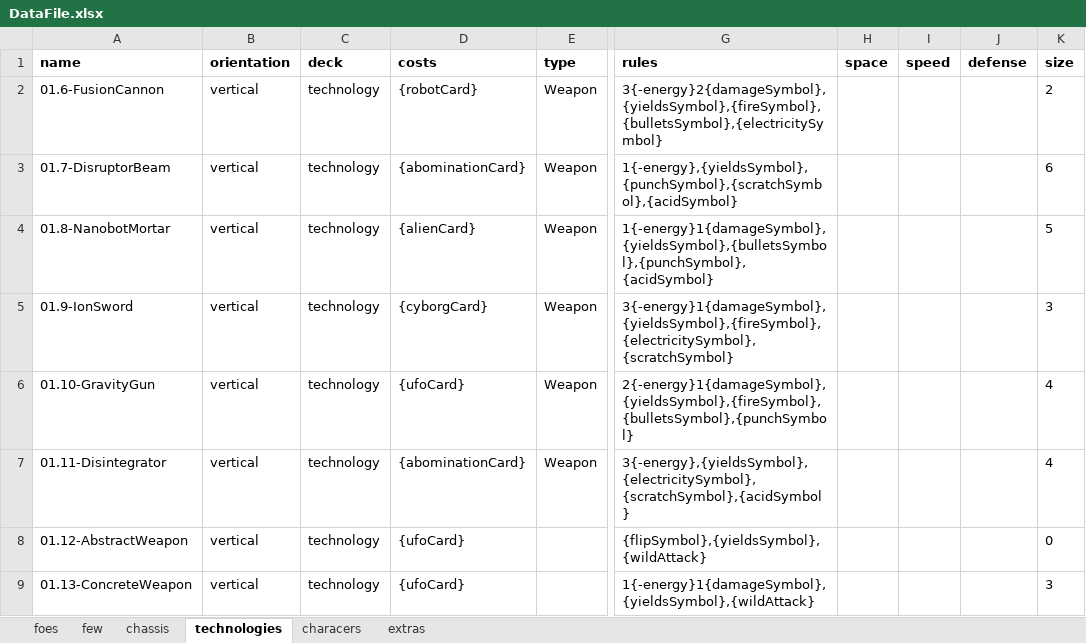
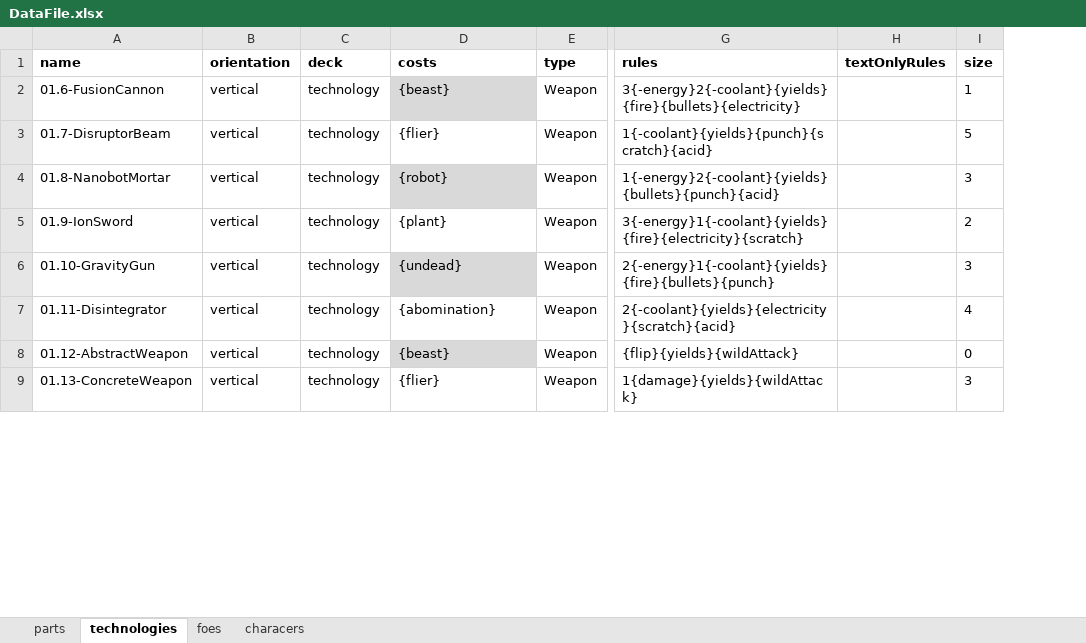
Before and after one commit to PretentiousGames/CardGenerator, an Excel workbook: CardFormatter/Data/DefendTheUniversity/DataFile.xlsx, sheet technologies, drawn as a sheet; only a part is shown, gaps mark what is left out; values as stored, in another font and other column widths than the file's, no borders; table styles not drawn; removed rows and columns are numbered as before the commit, all else as after; the diff covers the shown part only; the diff names each change by its address in the sheet, - before the commit and + after, or states it on an @@ line.

```diff
--- a/CardFormatter/Data/DefendTheUniversity/DataFile.xlsx (sheet technologies)
+++ b/CardFormatter/Data/DefendTheUniversity/DataFile.xlsx (sheet technologies)
-sheet tab: few
+sheet tab: parts
-sheet tab: chassis
-sheet tab: extras
@@ sheet tab order changed: parts | technologies | foes | characers @@
-column H (space), empty
-column I (speed), empty
-column J (defense), empty
+column H (textOnlyRules), empty
-D2 (costs): {robotCard}
+D2 (costs): {beast}
-D2 fill: none
+D2 fill: #D9D9D9
-G2 (rules): 3{-energy}2{damageSymbol},{yieldsSymbol},{fireSymbol},{bulletsSymbol},{electricitySymbol}
+G2 (rules): 3{-energy}2{-coolant}{yields}{fire}{bullets}{electricity}
-I2 (size): 2
+I2 (size): 1
-D3 (costs): {abominationCard}
+D3 (costs): {flier}
-G3 (rules): 1{-energy},{yieldsSymbol},{punchSymbol},{scratchSymbol},{acidSymbol}
+G3 (rules): 1{-coolant}{yields}{punch}{scratch}{acid}
-I3 (size): 6
+I3 (size): 5
-D4 (costs): {alienCard}
+D4 (costs): {robot}
-D4 fill: none
+D4 fill: #D9D9D9
-G4 (rules): 1{-energy}1{damageSymbol},{yieldsSymbol},{bulletsSymbol},{punchSymbol},{acidSymbol}
+G4 (rules): 1{-energy}2{-coolant}{yields}{bullets}{punch}{acid}
-I4 (size): 5
+I4 (size): 3
-D5 (costs): {cyborgCard}
+D5 (costs): {plant}
-G5 (rules): 3{-energy}1{damageSymbol},{yieldsSymbol},{fireSymbol},{electricitySymbol},{scratchSymbol}
+G5 (rules): 3{-energy}1{-coolant}{yields}{fire}{electricity}{scratch}
-I5 (size): 3
+I5 (size): 2
-D6 (costs): {ufoCard}
+D6 (costs): {undead}
-D6 fill: none
+D6 fill: #D9D9D9
-G6 (rules): 2{-energy}1{damageSymbol},{yieldsSymbol},{fireSymbol},{bulletsSymbol},{punchSymbol}
+G6 (rules): 2{-energy}1{-coolant}{yields}{fire}{bullets}{punch}
-I6 (size): 4
+I6 (size): 3
-D7 (costs): {abominationCard}
+D7 (costs): {abomination}
-G7 (rules): 3{-energy},{yieldsSymbol},{electricitySymbol},{scratchSymbol},{acidSymbol}
+G7 (rules): 2{-coolant}{yields}{electricity}{scratch}{acid}
-D8 (costs): {ufoCard}
+D8 (costs): {beast}
-D8 fill: none
+D8 fill: #D9D9D9
-E8:E9 (type): (empty)
+E8:E9 (type): Weapon
-G8 (rules): {flipSymbol},{yieldsSymbol},{wildAttack}
+G8 (rules): {flip}{yields}{wildAttack}
-D9 (costs): {ufoCard}
+D9 (costs): {flier}
-G9 (rules): 1{-energy}1{damageSymbol},{yieldsSymbol},{wildAttack}
+G9 (rules): 1{damage}{yields}{wildAttack}
```
Also changed, not shown: 8 removed rows, 43 edited cells and cell formats elsewhere in this sheet, sheet foes, sheet parts, sheet characers, 13 other files.
